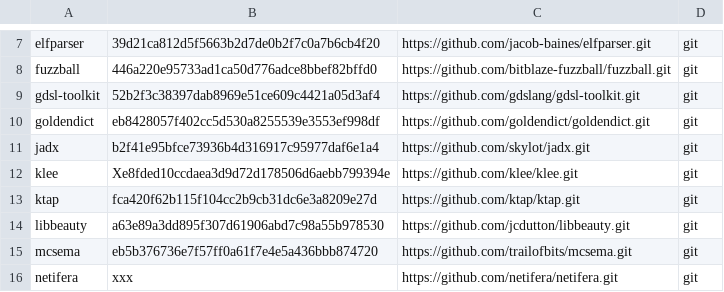
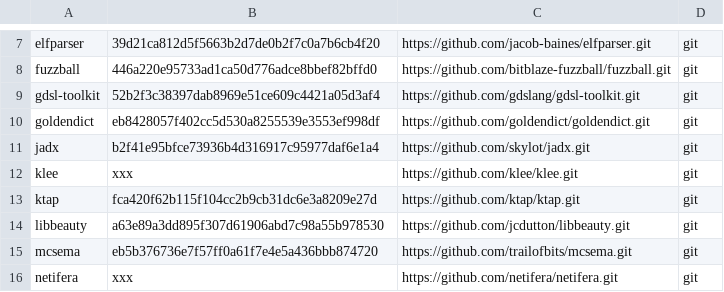
Before and after one commit to iNarcissuss/zzz, a TSV file: ver.tsv, drawn as a sheet; only a part is shown, gaps mark what is left out.

Commit message:
Update ver.tsv

```diff
--- a/ver.tsv
+++ b/ver.tsv
@@ -11,3 +11,3 @@ goldendict	eb8428057f402cc5d530a8255539e3553ef998df	https://github.com/goldendic
 jadx	b2f41e95bfce73936b4d316917c95977daf6e1a4	https://github.com/skylot/jadx.git	git
-klee	Xe8fded10ccdaea3d9d72d178506d6aebb799394e	https://github.com/klee/klee.git	git
+klee	xxx	https://github.com/klee/klee.git	git
 ktap	fca420f62b115f104cc2b9cb31dc6e3a8209e27d	https://github.com/ktap/ktap.git	git
```
